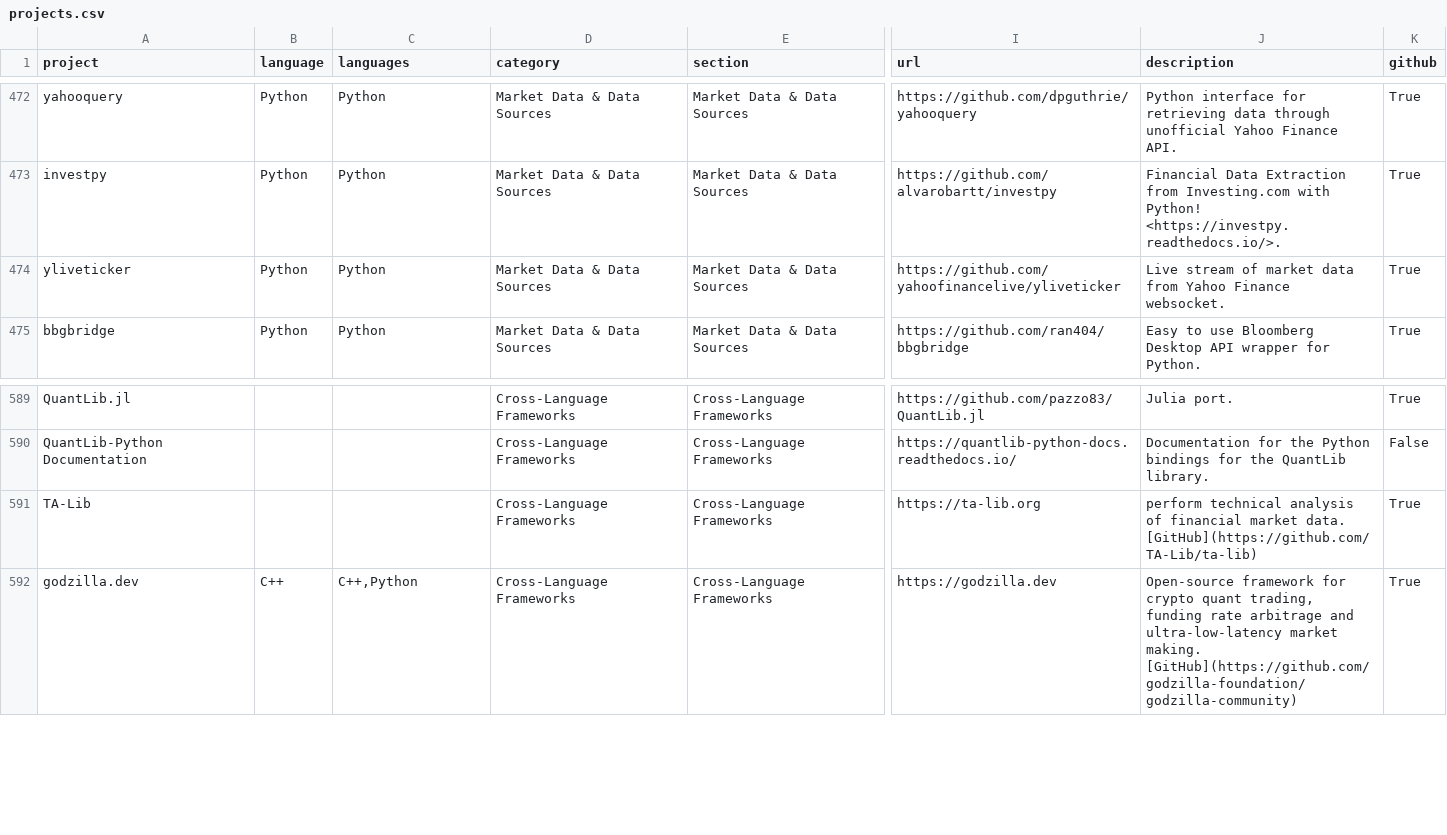
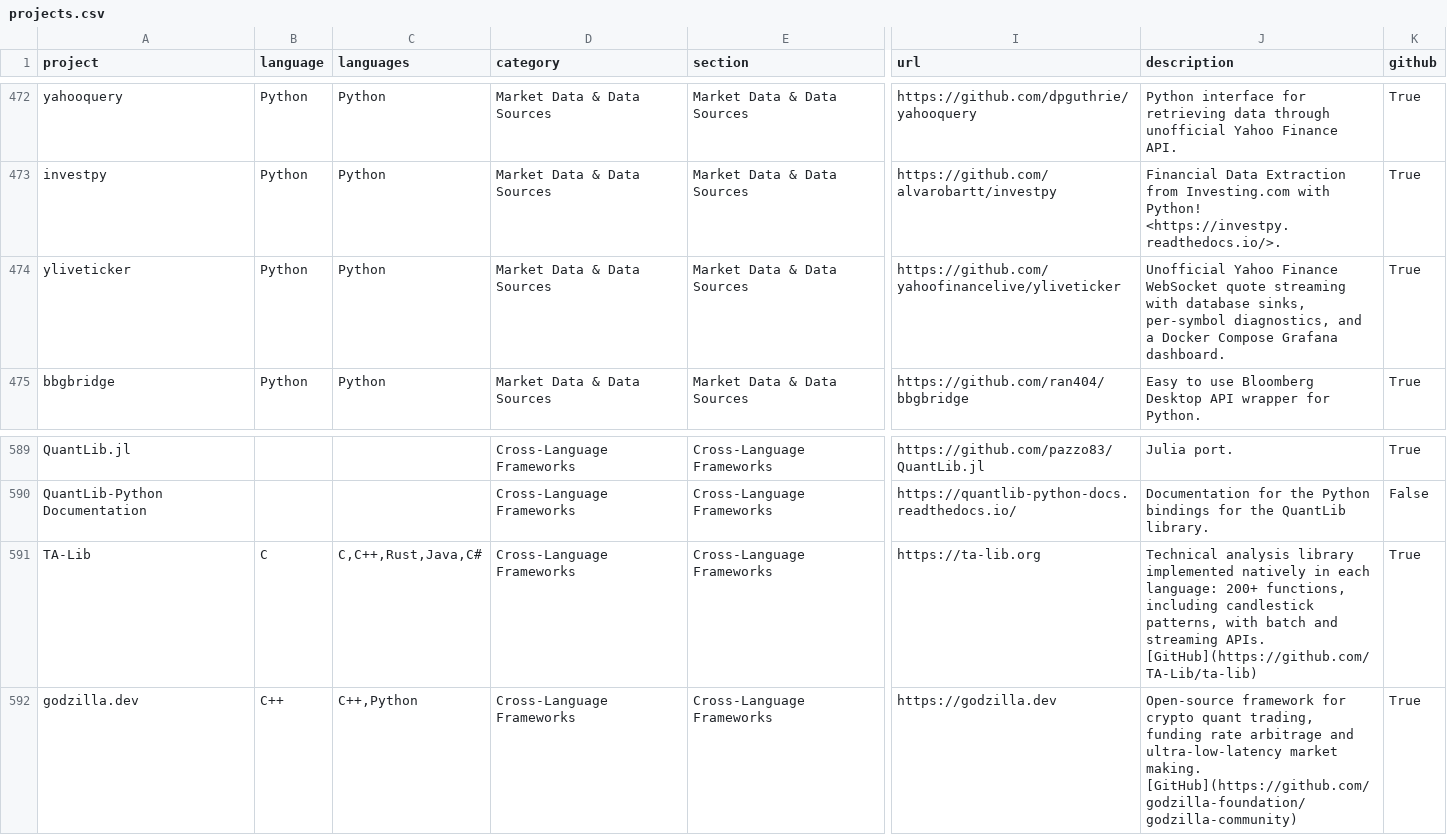
Before and after one commit to wilsonfreitas/awesome-quant, a CSV file: projects.csv, drawn as a sheet; only a part is shown, gaps mark what is left out; the diff names each change by its address in the sheet, - before the commit and + after, or states it on an @@ line.

```diff
--- a/projects.csv
+++ b/projects.csv
-J474 (description): Live stream of market data from Yahoo Finance websocket.
+J474 (description): Unofficial Yahoo Finance WebSocket quote streaming with database sinks, per-symbol diagnostics, and a Docker Compose Grafana dashboard.
-B591 (language): (empty)
+B591 (language): C
-C591 (languages): (empty)
+C591 (languages): C,C++,Rust,Java,C#
-J591 (description): perform technical analysis of financial market data. [GitHub](https://github.com/TA-Lib/ta-lib)
+J591 (description): Technical analysis library implemented natively in each language: 200+ functions, including candlestick patterns, with batch and streaming APIs. [GitHub](https://github.com/TA-Lib/ta-lib)
```
Also changed, not shown: 1 other file.
